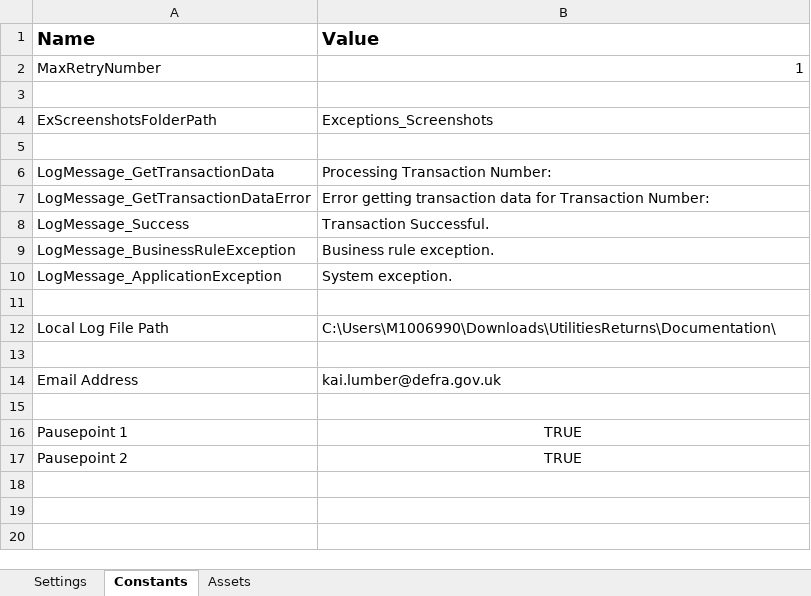
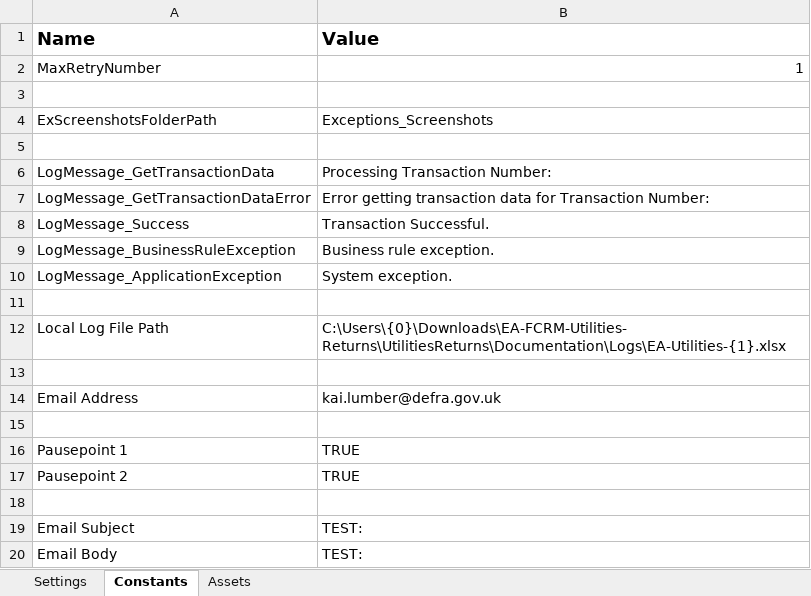
Before and after one commit to DEFRA/EA-FCRM-Utilities-Returns, an Excel workbook: UtilitiesReturns/Data/Config.xlsx, sheet Constants, drawn as a sheet; values as stored, in another font and other column widths than the file's, no borders; the diff names each change by its address in the sheet, - before the commit and + after, or states it on an @@ line.

```diff
--- a/UtilitiesReturns/Data/Config.xlsx (sheet Constants)
+++ b/UtilitiesReturns/Data/Config.xlsx (sheet Constants)
-B12 (Value): C:\Users\M1006990\Downloads\UtilitiesReturns\Documentation\
+B12 (Value): C:\Users\{0}\Downloads\EA-FCRM-Utilities-Returns\UtilitiesReturns\Documentation\Logs\EA-Utilities-{1}.xlsx
-B16:B17 alignment: center
+B16:B17 alignment: left
+row 18: (empty)
+row 19: Email Subject | TEST:
+row 20: Email Body | TEST:
```
Also changed, not shown: 17 other files.
